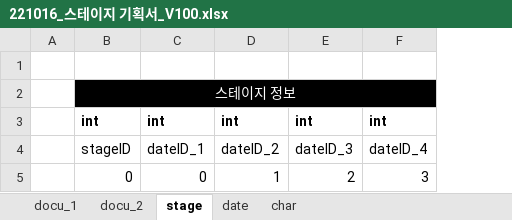
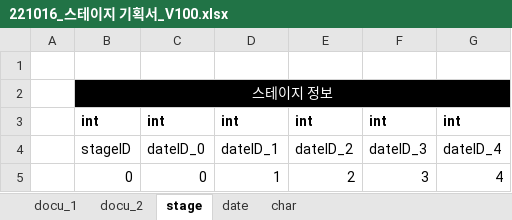
Before and after one commit to Kjaeseong/RocketTeamDocu, an Excel workbook: 00.기획서/221016_스테이지 기획서_V100.xlsx, sheet stage, drawn as a sheet; values as stored, in another font and other column widths than the file's, no borders; the diff names each change by its address in the sheet, - before the commit and + after, or states it on an @@ line.

```diff
--- a/00.기획서/221016_스테이지 기획서_V100.xlsx (sheet stage)
+++ b/00.기획서/221016_스테이지 기획서_V100.xlsx (sheet stage)
+column G, rows 3-5: int | dateID_4 | 4
-C4: dateID_1
+C4: dateID_0
-D4: dateID_2
+D4: dateID_1
-E4: dateID_3
+E4: dateID_2
-F4: dateID_4
+F4: dateID_3
```
Also changed, not shown: sheet char, sheet date, sheet docu_1.
